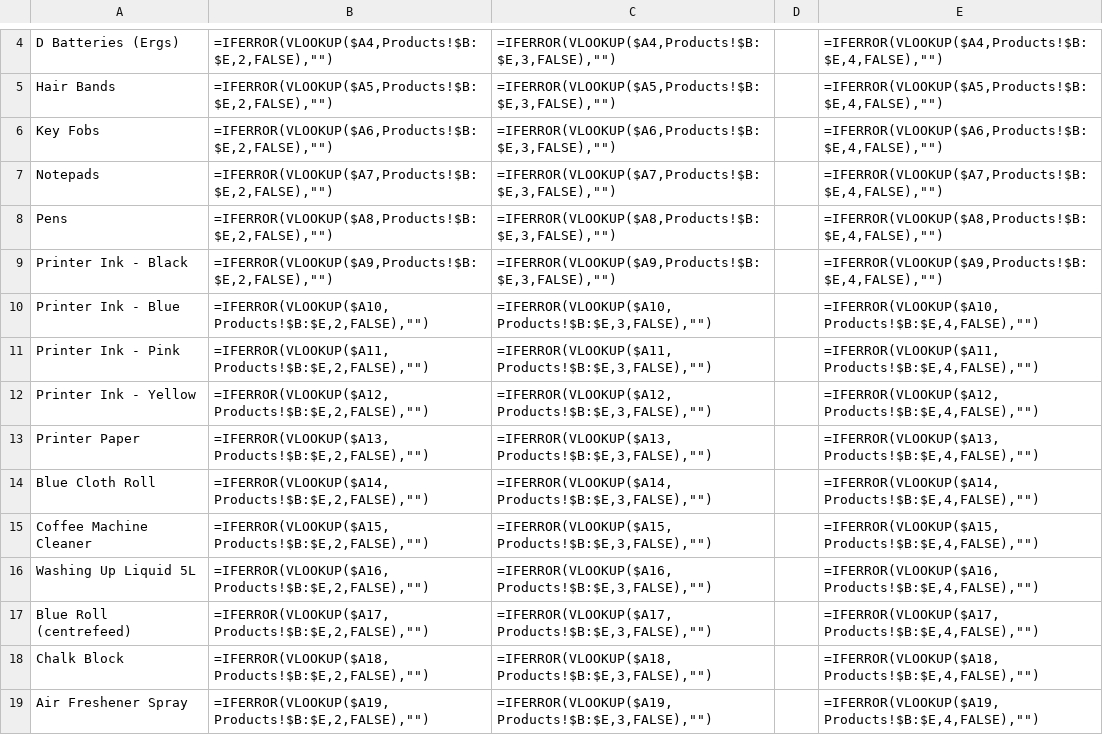
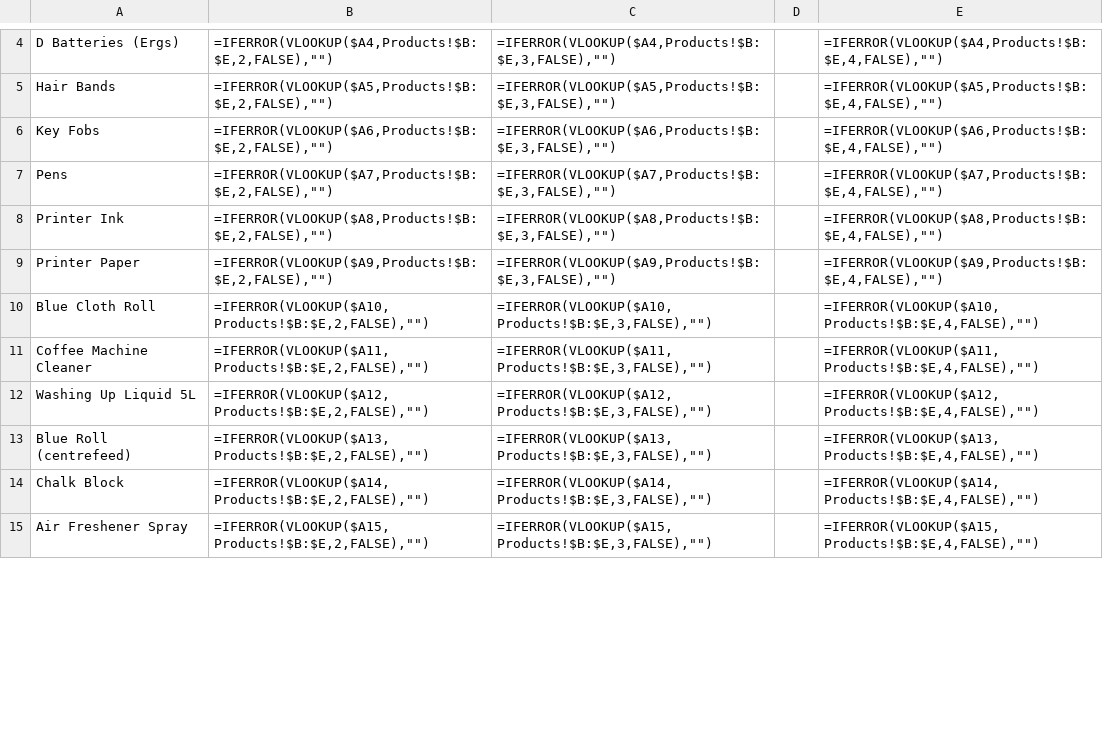
Before and after one commit to ONE-LDN/consumables-dashboard, a CSV file: migration/stock_count_sheet.csv, drawn as a sheet; only a part is shown, gaps mark what is left out; the diff covers the shown part only.

```diff
--- a/migration/stock_count_sheet.csv
+++ b/migration/stock_count_sheet.csv
@@ -6,14 +6,10 @@ Hair Bands,"=IFERROR(VLOOKUP($A5,Products!$B:$E,2,FALSE),"""")","=IFERROR(VLOOKU
 Key Fobs,"=IFERROR(VLOOKUP($A6,Products!$B:$E,2,FALSE),"""")","=IFERROR(VLOOKUP($A6,Products!$B:$E,3,FALSE),"""")",,"=IFERROR(VLOOKUP($A6,Products!$B:$E,4,FALSE),"""")"
-Notepads,"=IFERROR(VLOOKUP($A7,Products!$B:$E,2,FALSE),"""")","=IFERROR(VLOOKUP($A7,Products!$B:$E,3,FALSE),"""")",,"=IFERROR(VLOOKUP($A7,Products!$B:$E,4,FALSE),"""")"
-Pens,"=IFERROR(VLOOKUP($A8,Products!$B:$E,2,FALSE),"""")","=IFERROR(VLOOKUP($A8,Products!$B:$E,3,FALSE),"""")",,"=IFERROR(VLOOKUP($A8,Products!$B:$E,4,FALSE),"""")"
-Printer Ink - Black,"=IFERROR(VLOOKUP($A9,Products!$B:$E,2,FALSE),"""")","=IFERROR(VLOOKUP($A9,Products!$B:$E,3,FALSE),"""")",,"=IFERROR(VLOOKUP($A9,Products!$B:$E,4,FALSE),"""")"
-Printer Ink - Blue,"=IFERROR(VLOOKUP($A10,Products!$B:$E,2,FALSE),"""")","=IFERROR(VLOOKUP($A10,Products!$B:$E,3,FALSE),"""")",,"=IFERROR(VLOOKUP($A10,Products!$B:$E,4,FALSE),"""")"
-Printer Ink - Pink,"=IFERROR(VLOOKUP($A11,Products!$B:$E,2,FALSE),"""")","=IFERROR(VLOOKUP($A11,Products!$B:$E,3,FALSE),"""")",,"=IFERROR(VLOOKUP($A11,Products!$B:$E,4,FALSE),"""")"
-Printer Ink - Yellow,"=IFERROR(VLOOKUP($A12,Products!$B:$E,2,FALSE),"""")","=IFERROR(VLOOKUP($A12,Products!$B:$E,3,FALSE),"""")",,"=IFERROR(VLOOKUP($A12,Products!$B:$E,4,FALSE),"""")"
-Printer Paper,"=IFERROR(VLOOKUP($A13,Products!$B:$E,2,FALSE),"""")","=IFERROR(VLOOKUP($A13,Products!$B:$E,3,FALSE),"""")",,"=IFERROR(VLOOKUP($A13,Products!$B:$E,4,FALSE),"""")"
-Blue Cloth Roll,"=IFERROR(VLOOKUP($A14,Products!$B:$E,2,FALSE),"""")","=IFERROR(VLOOKUP($A14,Products!$B:$E,3,FALSE),"""")",,"=IFERROR(VLOOKUP($A14,Products!$B:$E,4,FALSE),"""")"
-Coffee Machine Cleaner,"=IFERROR(VLOOKUP($A15,Products!$B:$E,2,FALSE),"""")","=IFERROR(VLOOKUP($A15,Products!$B:$E,3,FALSE),"""")",,"=IFERROR(VLOOKUP($A15,Products!$B:$E,4,FALSE),"""")"
-Washing Up Liquid 5L,"=IFERROR(VLOOKUP($A16,Products!$B:$E,2,FALSE),"""")","=IFERROR(VLOOKUP($A16,Products!$B:$E,3,FALSE),"""")",,"=IFERROR(VLOOKUP($A16,Products!$B:$E,4,FALSE),"""")"
-Blue Roll (centrefeed),"=IFERROR(VLOOKUP($A17,Products!$B:$E,2,FALSE),"""")","=IFERROR(VLOOKUP($A17,Products!$B:$E,3,FALSE),"""")",,"=IFERROR(VLOOKUP($A17,Products!$B:$E,4,FALSE),"""")"
-Chalk Block,"=IFERROR(VLOOKUP($A18,Products!$B:$E,2,FALSE),"""")","=IFERROR(VLOOKUP($A18,Products!$B:$E,3,FALSE),"""")",,"=IFERROR(VLOOKUP($A18,Products!$B:$E,4,FALSE),"""")"
-Air Freshener Spray,"=IFERROR(VLOOKUP($A19,Products!$B:$E,2,FALSE),"""")","=IFERROR(VLOOKUP($A19,Products!$B:$E,3,FALSE),"""")",,"=IFERROR(VLOOKUP($A19,Products!$B:$E,4,FALSE),"""")"
+Pens,"=IFERROR(VLOOKUP($A7,Products!$B:$E,2,FALSE),"""")","=IFERROR(VLOOKUP($A7,Products!$B:$E,3,FALSE),"""")",,"=IFERROR(VLOOKUP($A7,Products!$B:$E,4,FALSE),"""")"
+Printer Ink,"=IFERROR(VLOOKUP($A8,Products!$B:$E,2,FALSE),"""")","=IFERROR(VLOOKUP($A8,Products!$B:$E,3,FALSE),"""")",,"=IFERROR(VLOOKUP($A8,Products!$B:$E,4,FALSE),"""")"
+Printer Paper,"=IFERROR(VLOOKUP($A9,Products!$B:$E,2,FALSE),"""")","=IFERROR(VLOOKUP($A9,Products!$B:$E,3,FALSE),"""")",,"=IFERROR(VLOOKUP($A9,Products!$B:$E,4,FALSE),"""")"
+Blue Cloth Roll,"=IFERROR(VLOOKUP($A10,Products!$B:$E,2,FALSE),"""")","=IFERROR(VLOOKUP($A10,Products!$B:$E,3,FALSE),"""")",,"=IFERROR(VLOOKUP($A10,Products!$B:$E,4,FALSE),"""")"
+Coffee Machine Cleaner,"=IFERROR(VLOOKUP($A11,Products!$B:$E,2,FALSE),"""")","=IFERROR(VLOOKUP($A11,Products!$B:$E,3,FALSE),"""")",,"=IFERROR(VLOOKUP($A11,Products!$B:$E,4,FALSE),"""")"
+Washing Up Liquid 5L,"=IFERROR(VLOOKUP($A12,Products!$B:$E,2,FALSE),"""")","=IFERROR(VLOOKUP($A12,Products!$B:$E,3,FALSE),"""")",,"=IFERROR(VLOOKUP($A12,Products!$B:$E,4,FALSE),"""")"
+Blue Roll (centrefeed),"=IFERROR(VLOOKUP($A13,Products!$B:$E,2,FALSE),"""")","=IFERROR(VLOOKUP($A13,Products!$B:$E,3,FALSE),"""")",,"=IFERROR(VLOOKUP($A13,Products!$B:$E,4,FALSE),"""")"
+Chalk Block,"=IFERROR(VLOOKUP($A14,Products!$B:$E,2,FALSE),"""")","=IFERROR(VLOOKUP($A14,Products!$B:$E,3,FALSE),"""")",,"=IFERROR(VLOOKUP($A14,Products!$B:$E,4,FALSE),"""")"
+Air Freshener Spray,"=IFERROR(VLOOKUP($A15,Products!$B:$E,2,FALSE),"""")","=IFERROR(VLOOKUP($A15,Products!$B:$E,3,FALSE),"""")",,"=IFERROR(VLOOKUP($A15,Products!$B:$E,4,FALSE),"""")"
```
Also changed, not shown: 1 removed row and 54 edited cells elsewhere in this file, migration/products_tab.csv, 2 other files.
